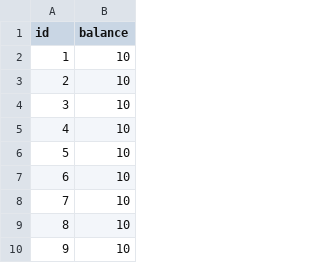
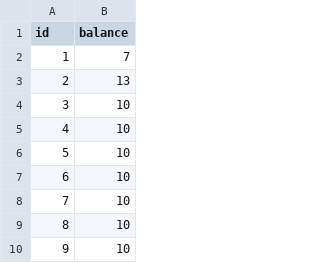
Before and after one commit to Vamsi995/raft-2pc, a CSV file: data/cluster1_server1_data.csv, drawn as a sheet; only a part is shown.

```diff
--- a/data/cluster1_server1_data.csv
+++ b/data/cluster1_server1_data.csv
@@ -1,4 +1,4 @@
 id,balance
-1,10
-2,10
+1,7
+2,13
 3,10
```
Also changed, not shown: 9 other files.
